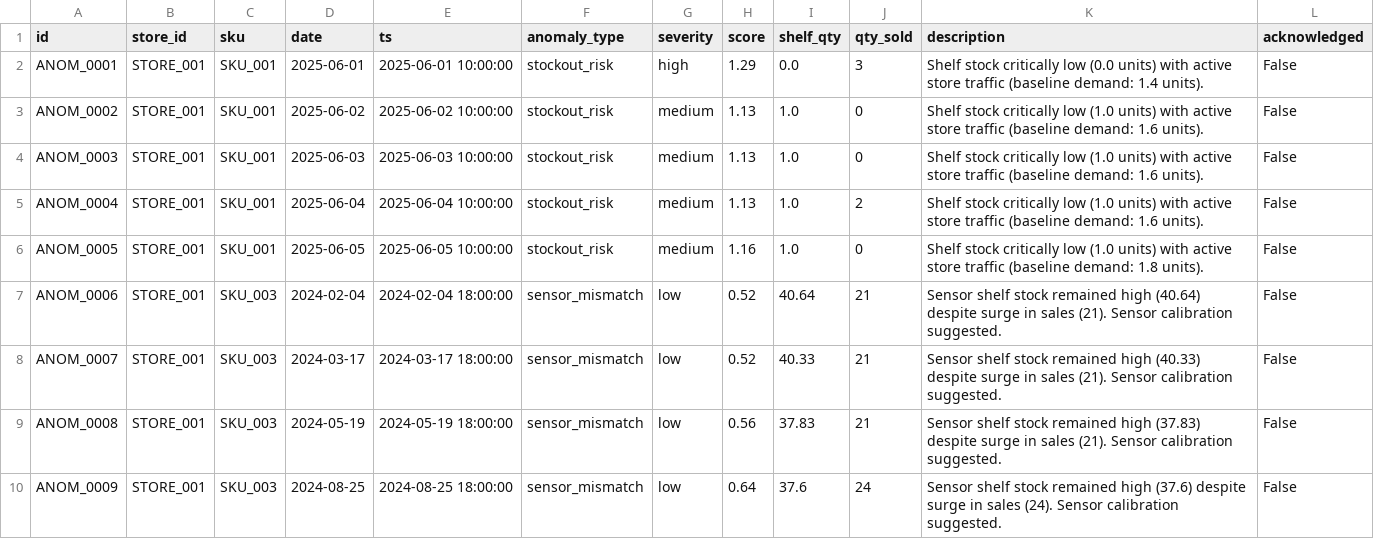
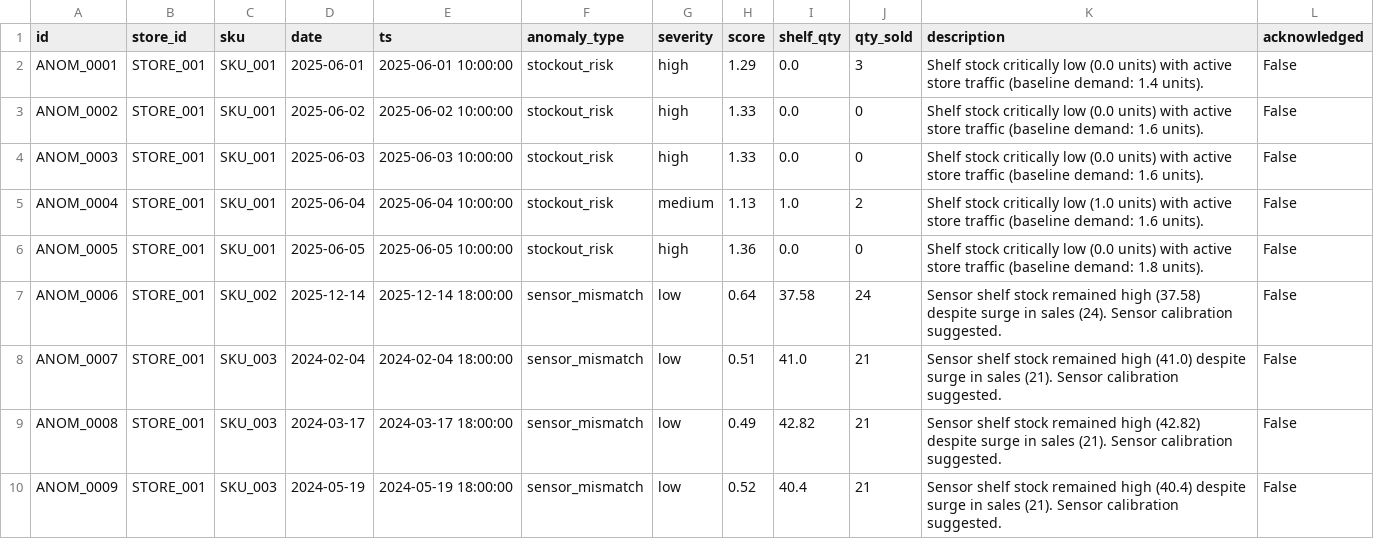
Before and after one commit to CaptainShyamal/Retail-Pulse, a CSV file: data/predictions/anomalies.csv, drawn as a sheet; only a part is shown; the diff covers the shown part only.

```diff
--- a/data/predictions/anomalies.csv
+++ b/data/predictions/anomalies.csv
@@ -2,9 +2,9 @@ id,store_id,sku,date,ts,anomaly_type,severity,score,shelf_qty,qty_sold,descripti
 ANOM_0001,STORE_001,SKU_001,2025-06-01,2025-06-01 10:00:00,stockout_risk,high,1.29,0.0,3,Shelf stock critically low (0.0 units) with active store traffic (baseline demand: 1.4 units).,False
-ANOM_0002,STORE_001,SKU_001,2025-06-02,2025-06-02 10:00:00,stockout_risk,medium,1.13,1.0,0,Shelf stock critically low (1.0 units) with active store traffic (baseline demand: 1.6 units).,False
-ANOM_0003,STORE_001,SKU_001,2025-06-03,2025-06-03 10:00:00,stockout_risk,medium,1.13,1.0,0,Shelf stock critically low (1.0 units) with active store traffic (baseline demand: 1.6 units).,False
+ANOM_0002,STORE_001,SKU_001,2025-06-02,2025-06-02 10:00:00,stockout_risk,high,1.33,0.0,0,Shelf stock critically low (0.0 units) with active store traffic (baseline demand: 1.6 units).,False
+ANOM_0003,STORE_001,SKU_001,2025-06-03,2025-06-03 10:00:00,stockout_risk,high,1.33,0.0,0,Shelf stock critically low (0.0 units) with active store traffic (baseline demand: 1.6 units).,False
 ANOM_0004,STORE_001,SKU_001,2025-06-04,2025-06-04 10:00:00,stockout_risk,medium,1.13,1.0,2,Shelf stock critically low (1.0 units) with active store traffic (baseline demand: 1.6 units).,False
-ANOM_0005,STORE_001,SKU_001,2025-06-05,2025-06-05 10:00:00,stockout_risk,medium,1.16,1.0,0,Shelf stock critically low (1.0 units) with active store traffic (baseline demand: 1.8 units).,False
-ANOM_0006,STORE_001,SKU_003,2024-02-04,2024-02-04 18:00:00,sensor_mismatch,low,0.52,40.64,21,Sensor shelf stock remained high (40.64) despite surge in sales (21). Sensor calibration suggested.,False
-ANOM_0007,STORE_001,SKU_003,2024-03-17,2024-03-17 18:00:00,sensor_mismatch,low,0.52,40.33,21,Sensor shelf stock remained high (40.33) despite surge in sales (21). Sensor calibration suggested.,False
-ANOM_0008,STORE_001,SKU_003,2024-05-19,2024-05-19 18:00:00,sensor_mismatch,low,0.56,37.83,21,Sensor shelf stock remained high (37.83) despite surge in sales (21). Sensor calibration suggested.,False
-ANOM_0009,STORE_001,SKU_003,2024-08-25,2024-08-25 18:00:00,sensor_mismatch,low,0.64,37.6,24,Sensor shelf stock remained high (37.6) despite surge in sales (24). Sensor calibration suggested.,False
+ANOM_0005,STORE_001,SKU_001,2025-06-05,2025-06-05 10:00:00,stockout_risk,high,1.36,0.0,0,Shelf stock critically low (0.0 units) with active store traffic (baseline demand: 1.8 units).,False
+ANOM_0006,STORE_001,SKU_002,2025-12-14,2025-12-14 18:00:00,sensor_mismatch,low,0.64,37.58,24,Sensor shelf stock remained high (37.58) despite surge in sales (24). Sensor calibration suggested.,False
+ANOM_0007,STORE_001,SKU_003,2024-02-04,2024-02-04 18:00:00,sensor_mismatch,low,0.51,41.0,21,Sensor shelf stock remained high (41.0) despite surge in sales (21). Sensor calibration suggested.,False
+ANOM_0008,STORE_001,SKU_003,2024-03-17,2024-03-17 18:00:00,sensor_mismatch,low,0.49,42.82,21,Sensor shelf stock remained high (42.82) despite surge in sales (21). Sensor calibration suggested.,False
+ANOM_0009,STORE_001,SKU_003,2024-05-19,2024-05-19 18:00:00,sensor_mismatch,low,0.52,40.4,21,Sensor shelf stock remained high (40.4) despite surge in sales (21). Sensor calibration suggested.,False
```
Also changed, not shown: 2 removed rows and 138 edited cells elsewhere in this file, 5 other files.
